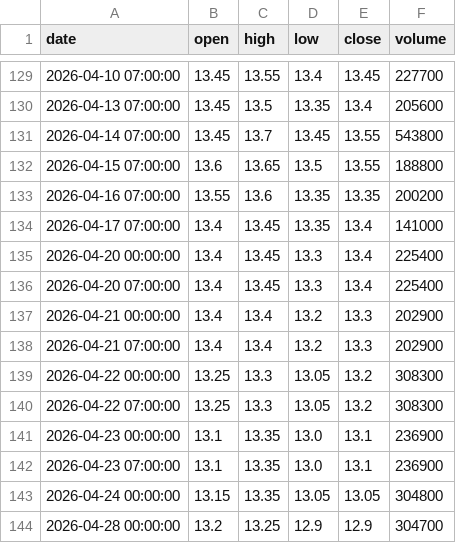
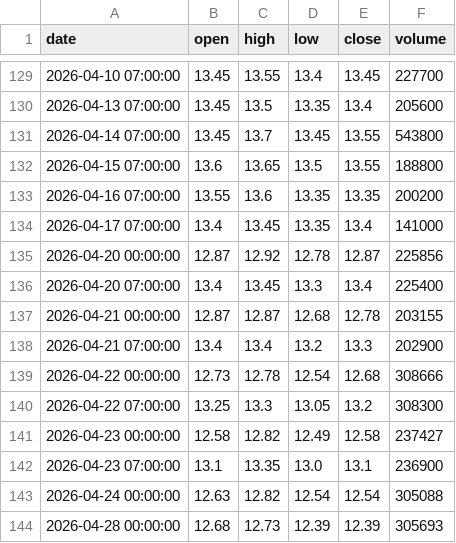
Before and after one commit to ALuong81/Find, a CSV file: data/market/DRC.csv, drawn as a sheet; only a part is shown, gaps mark what is left out; the diff covers the shown part only.

Commit message:
update market data Wed Jun  3 06:28:37 UTC 2026

```diff
--- a/data/market/DRC.csv
+++ b/data/market/DRC.csv
@@ -134,11 +134,11 @@ date,open,high,low,close,volume
 2026-04-17 07:00:00,13.4,13.45,13.35,13.4,141000
-2026-04-20 00:00:00,13.4,13.45,13.3,13.4,225400
+2026-04-20 00:00:00,12.87,12.92,12.78,12.87,225856
 2026-04-20 07:00:00,13.4,13.45,13.3,13.4,225400
-2026-04-21 00:00:00,13.4,13.4,13.2,13.3,202900
+2026-04-21 00:00:00,12.87,12.87,12.68,12.78,203155
 2026-04-21 07:00:00,13.4,13.4,13.2,13.3,202900
-2026-04-22 00:00:00,13.25,13.3,13.05,13.2,308300
+2026-04-22 00:00:00,12.73,12.78,12.54,12.68,308666
 2026-04-22 07:00:00,13.25,13.3,13.05,13.2,308300
-2026-04-23 00:00:00,13.1,13.35,13.0,13.1,236900
+2026-04-23 00:00:00,12.58,12.82,12.49,12.58,237427
 2026-04-23 07:00:00,13.1,13.35,13.0,13.1,236900
-2026-04-24 00:00:00,13.15,13.35,13.05,13.05,304800
-2026-04-28 00:00:00,13.2,13.25,12.9,12.9,304700
+2026-04-24 00:00:00,12.63,12.82,12.54,12.54,305088
+2026-04-28 00:00:00,12.68,12.73,12.39,12.39,305693
```
Also changed, not shown: 1 added row and 115 edited cells elsewhere in this file, data/market/ACB.csv, data/market/DCM.csv, 15 other files.
